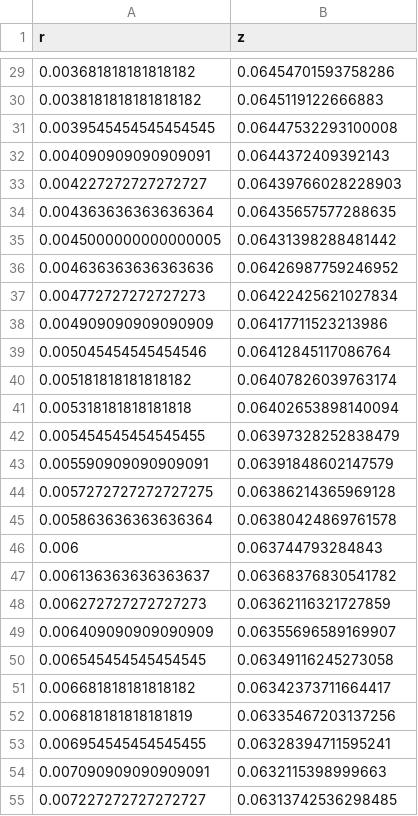
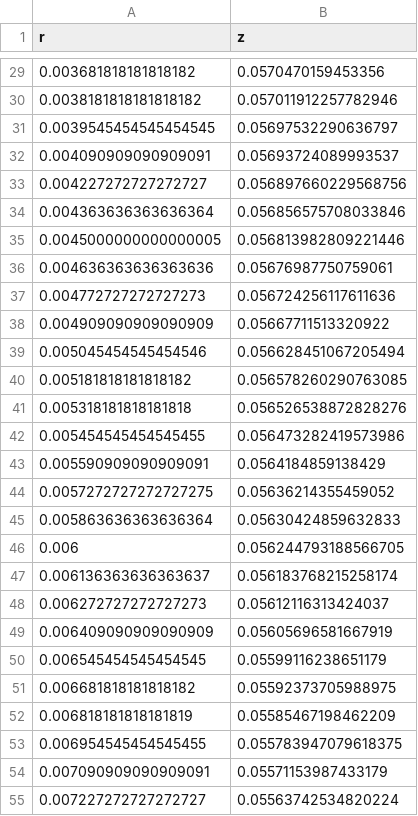
Before and after one commit to huyuu/numericalOptimization, a CSV file: curveDistribution.csv, drawn as a sheet; only a part is shown, gaps mark what is left out; the diff covers the shown part only.

```diff
--- a/curveDistribution.csv
+++ b/curveDistribution.csv
@@ -29,27 +29,27 @@ r,z
-0.003681818181818182,0.06454701593758286
-0.0038181818181818182,0.0645119122666883
-0.0039545454545454545,0.06447532293100008
-0.004090909090909091,0.0644372409392143
-0.004227272727272727,0.06439766028228903
-0.004363636363636364,0.06435657577288635
-0.0045000000000000005,0.06431398288481442
-0.004636363636363636,0.06426987759246952
-0.004772727272727273,0.06422425621027834
-0.004909090909090909,0.06417711523213986
-0.005045454545454546,0.06412845117086764
-0.005181818181818182,0.06407826039763174
-0.005318181818181818,0.06402653898140094
-0.005454545454545455,0.06397328252838479
-0.005590909090909091,0.06391848602147579
-0.0057272727272727275,0.06386214365969128
-0.005863636363636364,0.06380424869761578
-0.006,0.063744793284843
-0.006136363636363637,0.06368376830541782
-0.006272727272727273,0.06362116321727859
-0.006409090909090909,0.06355696589169907
-0.006545454545454545,0.06349116245273058
-0.006681818181818182,0.06342373711664417
-0.006818181818181819,0.06335467203137256
-0.006954545454545455,0.06328394711595241
-0.007090909090909091,0.0632115398999663
-0.007227272727272727,0.06313742536298485
+0.003681818181818182,0.0570470159453356
+0.0038181818181818182,0.057011912257782946
+0.0039545454545454545,0.05697532290636797
+0.004090909090909091,0.05693724089993537
+0.004227272727272727,0.056897660229568756
+0.004363636363636364,0.056856575708033846
+0.0045000000000000005,0.056813982809221446
+0.004636363636363636,0.05676987750759061
+0.004772727272727273,0.056724256117611636
+0.004909090909090909,0.05667711513320922
+0.005045454545454546,0.056628451067205494
+0.005181818181818182,0.056578260290763085
+0.005318181818181818,0.056526538872828276
+0.005454545454545455,0.056473282419573986
+0.005590909090909091,0.0564184859138429
+0.0057272727272727275,0.05636214355459052
+0.005863636363636364,0.05630424859632833
+0.006,0.056244793188566705
+0.006136363636363637,0.056183768215258174
+0.006272727272727273,0.05612116313424037
+0.006409090909090909,0.05605696581667919
+0.006545454545454545,0.05599116238651179
+0.006681818181818182,0.05592373705988975
+0.006818181818181819,0.05585467198462209
+0.006954545454545455,0.055783947079618375
+0.007090909090909091,0.05571153987433179
+0.007227272727272727,0.05563742534820224
```
Also changed, not shown: 73 edited cells elsewhere in this file, 1 other file.
